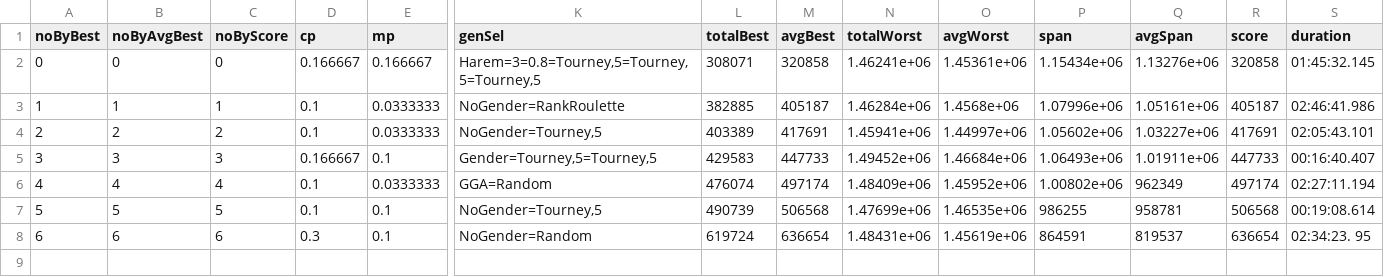
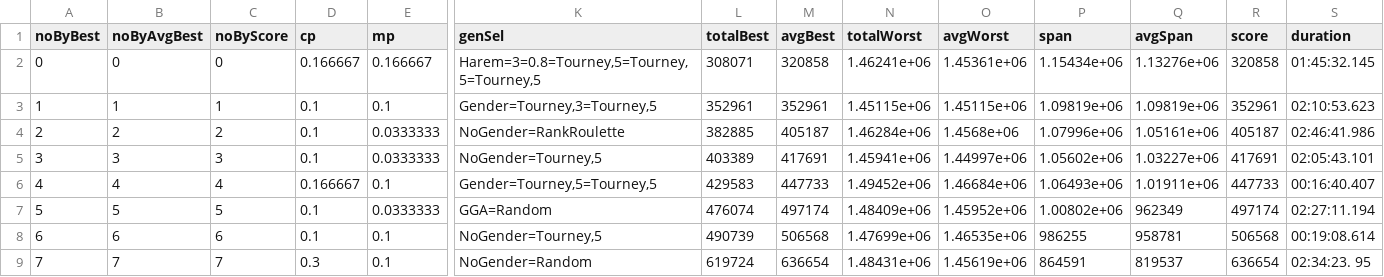
Before and after one commit to FilipMalczak/dsea, a TSV file: tsv_results/nrw1379_results.tsv, drawn as a sheet; only a part is shown, gaps mark what is left out; addresses are those after the commit; rows hold the shown columns only; the diff names each change by its address in the sheet, - before the commit and + after, or states it on an @@ line.

Commit message:
501 results

```diff
--- a/tsv_results/nrw1379_results.tsv
+++ b/tsv_results/nrw1379_results.tsv
-E3 (mp): 0.0333333
+E3 (mp): 0.1
-K3 (genSel): NoGender=RankRoulette
+K3 (genSel): Gender=Tourney,3=Tourney,5
-L3 (totalBest): 382885
+L3 (totalBest): 352961
-M3 (avgBest): 405187
+M3 (avgBest): 352961
-N3 (totalWorst): 1.46284e+06
+N3 (totalWorst): 1.45115e+06
-O3 (avgWorst): 1.4568e+06
+O3 (avgWorst): 1.45115e+06
-P3 (span): 1.07996e+06
+P3 (span): 1.09819e+06
-Q3 (avgSpan): 1.05161e+06
+Q3 (avgSpan): 1.09819e+06
-R3 (score): 405187
+R3 (score): 352961
-S3 (duration): 02:46:41.986
+S3 (duration): 02:10:53.623
-K4 (genSel): NoGender=Tourney,5
+K4 (genSel): NoGender=RankRoulette
-L4 (totalBest): 403389
+L4 (totalBest): 382885
-M4 (avgBest): 417691
+M4 (avgBest): 405187
-N4 (totalWorst): 1.45941e+06
+N4 (totalWorst): 1.46284e+06
-O4 (avgWorst): 1.44997e+06
+O4 (avgWorst): 1.4568e+06
-P4 (span): 1.05602e+06
+P4 (span): 1.07996e+06
-Q4 (avgSpan): 1.03227e+06
+Q4 (avgSpan): 1.05161e+06
-R4 (score): 417691
+R4 (score): 405187
-S4 (duration): 02:05:43.101
+S4 (duration): 02:46:41.986
+row 5: 3 | 3 | 3 | 0.1 | 0.0333333 | NoGender=Tourney,5 | 403389 | 417691 | 1.45941e+06 | 1.44997e+06 | 1.05602e+06 | 1.03227e+06 | 417691 | 02:05:43.101
@@ column A (noByBest) renumbered from row 6 down @@
-B6 (noByAvgBest): 3
+B6 (noByAvgBest): 4
-C6 (noByScore): 3
+C6 (noByScore): 4
-B7 (noByAvgBest): 4
+B7 (noByAvgBest): 5
-C7 (noByScore): 4
+C7 (noByScore): 5
-B8 (noByAvgBest): 5
+B8 (noByAvgBest): 6
-C8 (noByScore): 5
+C8 (noByScore): 6
-B9 (noByAvgBest): 6
+B9 (noByAvgBest): 7
-C9 (noByScore): 6
+C9 (noByScore): 7
```
Also changed, not shown: tsv_results/a280_results.tsv, tsv_results/ali535_results.tsv, 20 other files.
